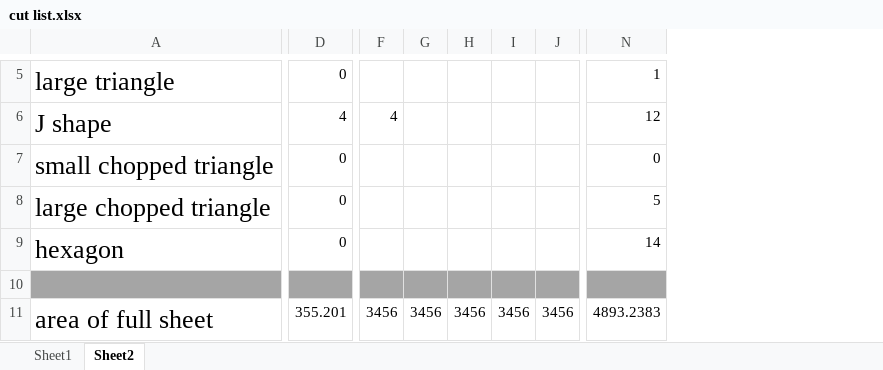
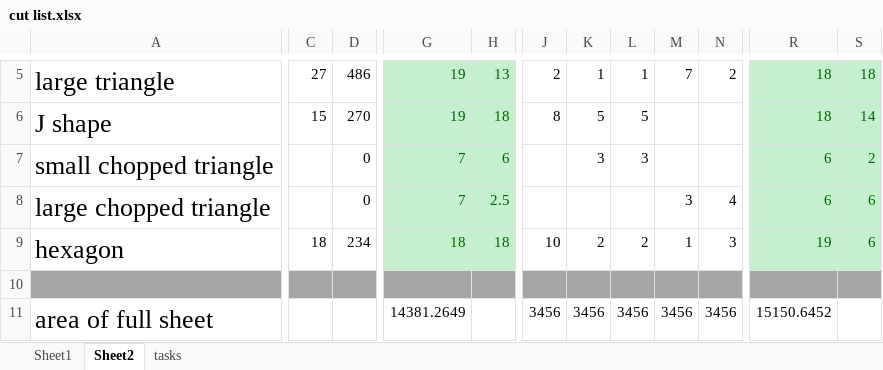
Before and after one commit to chrispitzer/SkyLight, an Excel workbook: sketchup/cut list.xlsx, sheet Sheet2, drawn as a sheet; only a part is shown, gaps mark what is left out; values as stored, in another font and other column widths than the file's, no borders; conditional formats not drawn; removed rows and columns are numbered as before the commit, all else as after; the diff covers the shown part only; the diff names each change by its address in the sheet, - before the commit and + after, or states it on an @@ line.

```diff
--- a/sketchup/cut list.xlsx (sheet Sheet2)
+++ b/sketchup/cut list.xlsx (sheet Sheet2)
+sheet tab: tasks
+column C, rows 5-9: 27 | 15 |  |  | 18
+column D, rows 5-9: 486 | 270 | 0 | 0 | 234
-column D, rows 5-11: 0 | 4 | 0 | 0 | 0 |  | 355.201
+column G, rows 5-11: 19 | 19 | 7 | 7 | 18 |  | 14381.2649
+column H, rows 5-9: 13 | 18 | 6 | 2.5 | 18
-column N, rows 5-11: 1 | 12 | 0 | 5 | 14 |  | 4893.2383
+column R, rows 5-11: 18 | 18 | 6 | 6 | 19 |  | 15150.6452
+column S, rows 5-9: 18 | 14 | 2 | 6 | 6
-J5: (empty)
+J5: 2
-K5: (empty)
+K5: 1
-L5: (empty)
+L5: 1
-M5: (empty)
+M5: 7
-N5: (empty)
+N5: 2
-J6: 4
+J6: 8
-K6: (empty)
+K6: 5
-L6: (empty)
+L6: 5
-K7: (empty)
+K7: 3
-L7: (empty)
+L7: 3
-M8: (empty)
+M8: 3
-N8: (empty)
+N8: 4
-J9: (empty)
+J9: 10
-K9: (empty)
+K9: 2
-L9: (empty)
+L9: 2
-M9: (empty)
+M9: 1
-N9: (empty)
+N9: 3
```
Also changed, not shown: 4 added rows, 1 added column, 54 edited cells and cell formats elsewhere in this sheet, sheet Sheet1, formulas that keep their value, 1 other file.
